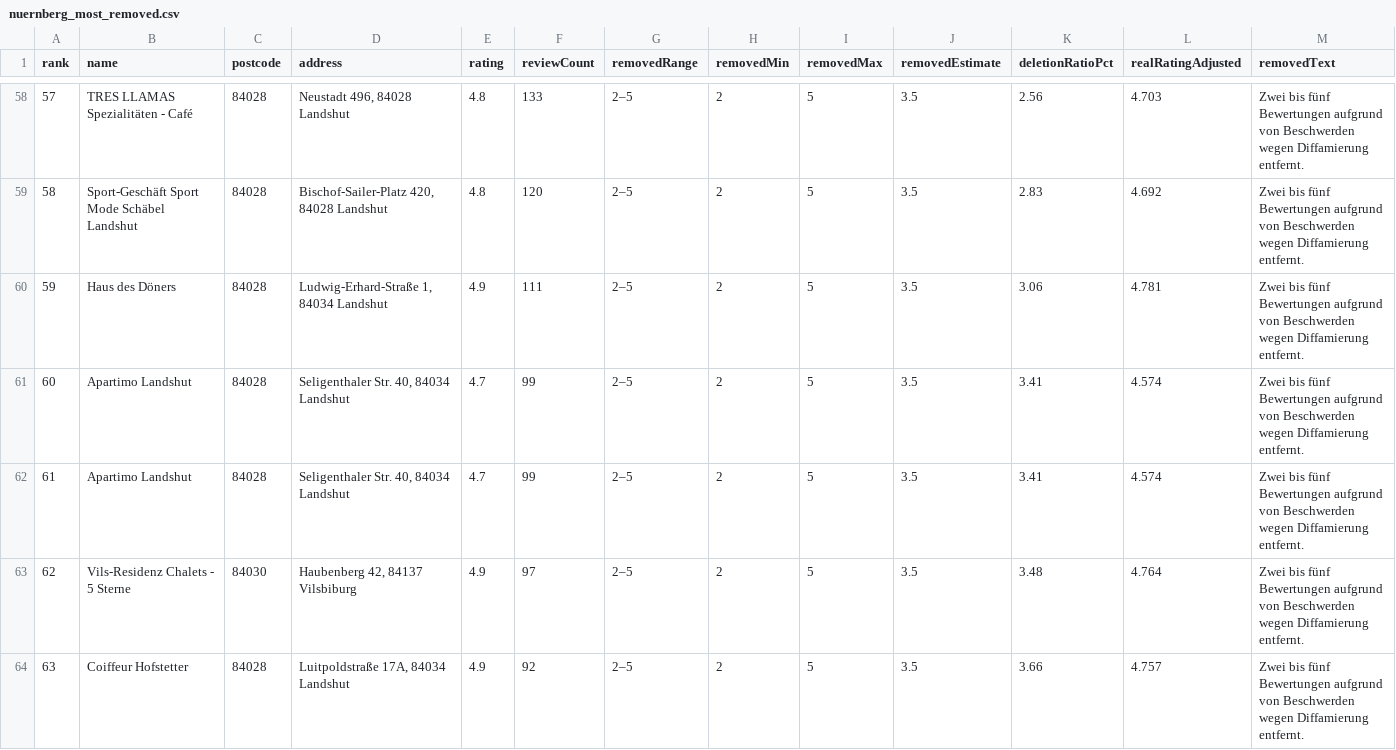
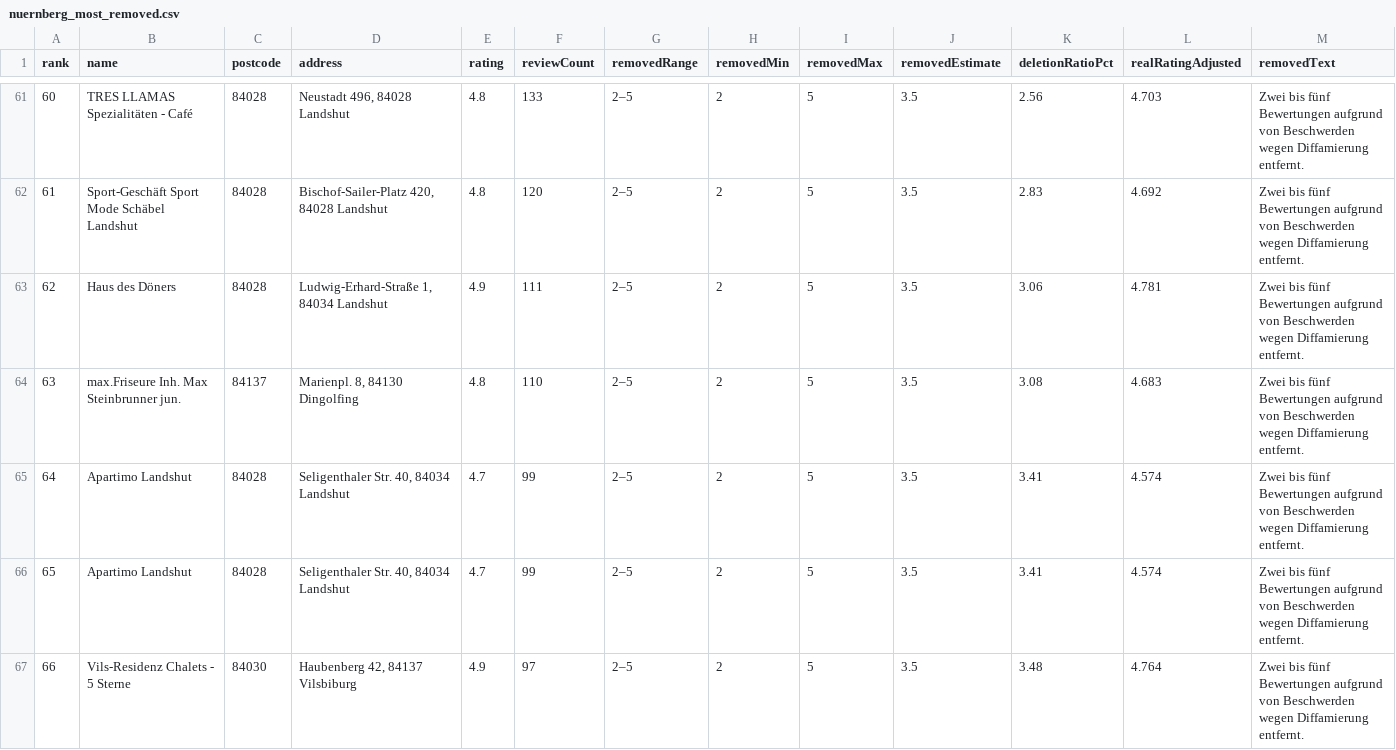
Before and after one commit to nekronomekron/landshut-maps-review-removals, a CSV file: charts/nuernberg_most_removed.csv, drawn as a sheet; only a part is shown, gaps mark what is left out; the shorter side is filled out with more unchanged rows; rows hold the shown columns only; the diff covers the shown part only; the diff names each change by its address in the sheet, - before the commit and + after, or states it on an @@ line.

```diff
--- a/charts/nuernberg_most_removed.csv
+++ b/charts/nuernberg_most_removed.csv
@@ column A (rank) renumbered from row 5 down @@
+row 64: 63 | max.Friseure Inh. Max Steinbrunner jun. | 84137 | Marienpl. 8, 84130 Dingolfing | 4.8 | 110 | 2–5 | 2 | 5 | 3.5 | 3.08 | 4.683 | Zwei bis fünf Bewertungen aufgrund von Beschwerden wegen Diffamierung entfernt.
```
Also changed, not shown: 9 added rows elsewhere in this file, 10 other files.
